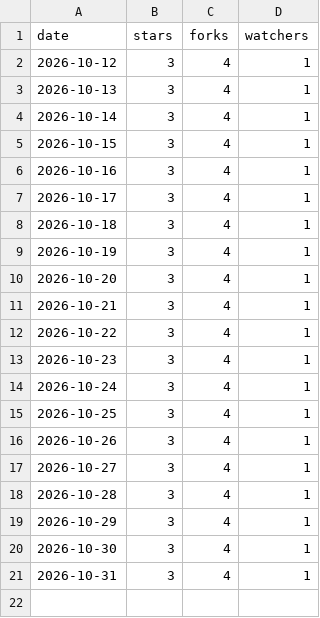
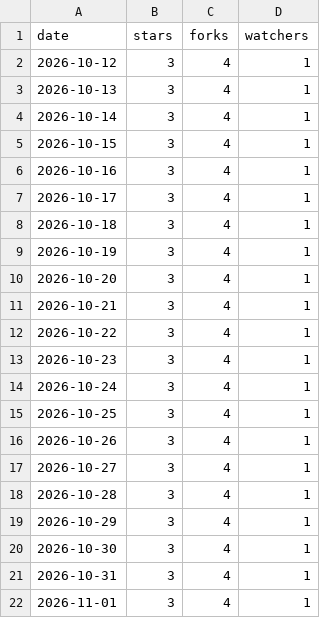
Before and after one commit to meSingh/polinrider-cleaner, a CSV file: stars.csv, drawn as a sheet; the diff names each change by its address in the sheet, - before the commit and + after, or states it on an @@ line.

```diff
--- a/stars.csv
+++ b/stars.csv
+row 22: 2026-11-01 | 3 | 4 | 1
```
